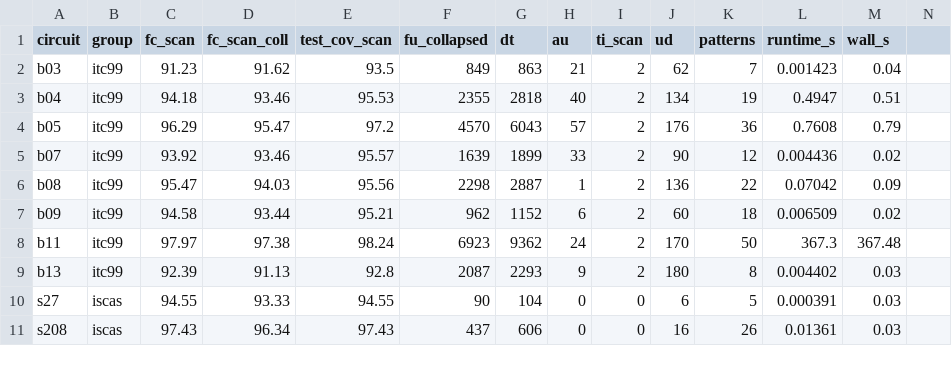
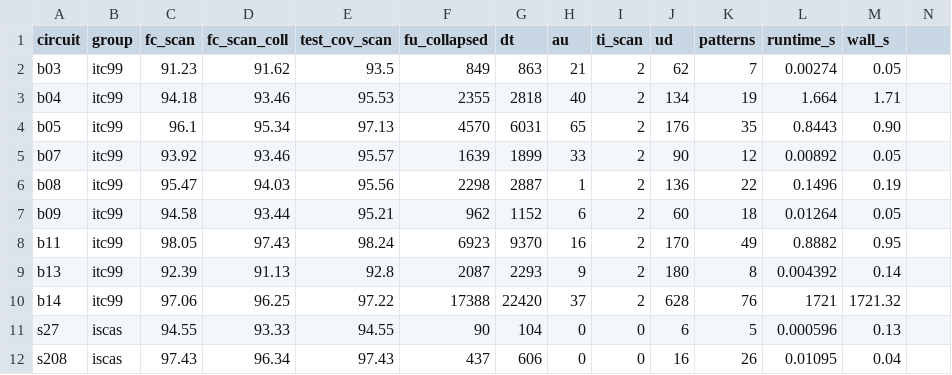
Before and after one commit to Rueilian/ScanForge, a CSV file: results/phase_d_fullscan_dataset.csv, drawn as a sheet; only a part is shown; the diff covers the shown part only.

```diff
--- a/results/phase_d_fullscan_dataset.csv
+++ b/results/phase_d_fullscan_dataset.csv
@@ -1,11 +1,12 @@
 circuit,group,fc_scan,fc_scan_coll,test_cov_scan,fu_collapsed,dt,au,ti_scan,ud,patterns,runtime_s,wall_s
-b03,itc99,91.23,91.62,93.5,849,863,21,2,62,7,0.001423,0.04
-b04,itc99,94.18,93.46,95.53,2355,2818,40,2,134,19,0.4947,0.51
-b05,itc99,96.29,95.47,97.2,4570,6043,57,2,176,36,0.7608,0.79
-b07,itc99,93.92,93.46,95.57,1639,1899,33,2,90,12,0.004436,0.02
-b08,itc99,95.47,94.03,95.56,2298,2887,1,2,136,22,0.07042,0.09
-b09,itc99,94.58,93.44,95.21,962,1152,6,2,60,18,0.006509,0.02
-b11,itc99,97.97,97.38,98.24,6923,9362,24,2,170,50,367.3,367.48
-b13,itc99,92.39,91.13,92.8,2087,2293,9,2,180,8,0.004402,0.03
-s27,iscas,94.55,93.33,94.55,90,104,0,0,6,5,0.000391,0.03
-s208,iscas,97.43,96.34,97.43,437,606,0,0,16,26,0.01361,0.03
+b03,itc99,91.23,91.62,93.5,849,863,21,2,62,7,0.00274,0.05
+b04,itc99,94.18,93.46,95.53,2355,2818,40,2,134,19,1.664,1.71
+b05,itc99,96.1,95.34,97.13,4570,6031,65,2,176,35,0.8443,0.90
+b07,itc99,93.92,93.46,95.57,1639,1899,33,2,90,12,0.00892,0.05
+b08,itc99,95.47,94.03,95.56,2298,2887,1,2,136,22,0.1496,0.19
+b09,itc99,94.58,93.44,95.21,962,1152,6,2,60,18,0.01264,0.05
+b11,itc99,98.05,97.43,98.24,6923,9370,16,2,170,49,0.8882,0.95
+b13,itc99,92.39,91.13,92.8,2087,2293,9,2,180,8,0.004392,0.14
+b14,itc99,97.06,96.25,97.22,17388,22420,37,2,628,76,1721,1721.32
+s27,iscas,94.55,93.33,94.55,90,104,0,0,6,5,0.000596,0.13
+s208,iscas,97.43,96.34,97.43,437,606,0,0,16,26,0.01095,0.04
```
Also changed, not shown: 2 removed rows and 24 edited cells elsewhere in this file, results/appendix_phase_d_fullscan_raw.csv, 2 other files.
